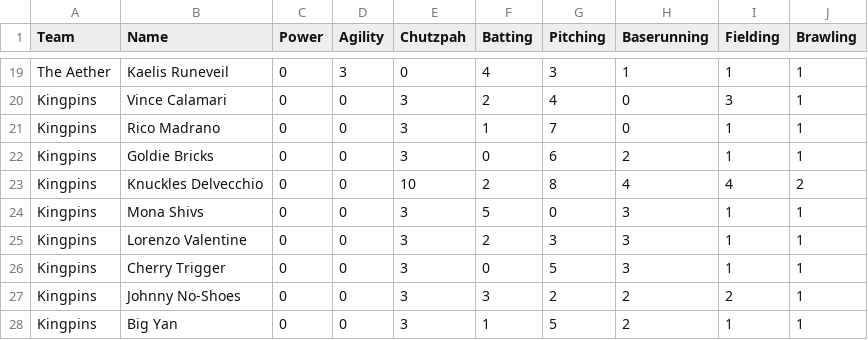
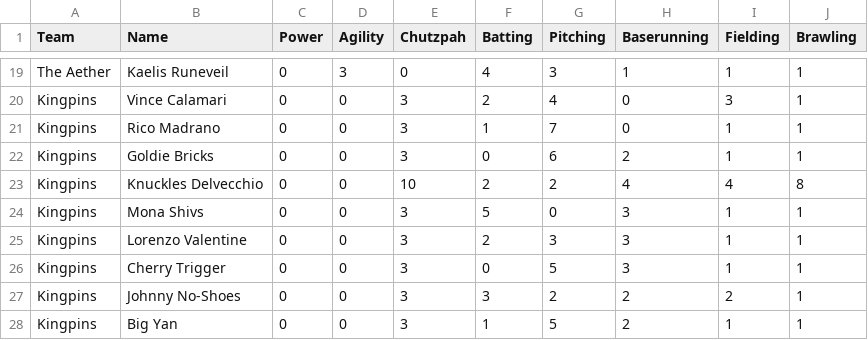
Before and after one commit to m00nf0lk/Basebrawl-The-Reckoning-Alpha, a CSV file: players.csv, drawn as a sheet; only a part is shown, gaps mark what is left out.

Commit message:
Update players.csv

```diff
--- a/players.csv
+++ b/players.csv
@@ -22,3 +22,3 @@ Kingpins,Rico Madrano,0,0,3,1,7,0,1,1
 Kingpins,Goldie Bricks,0,0,3,0,6,2,1,1
-Kingpins,Knuckles Delvecchio,0,0,10,2,8,4,4,2
+Kingpins,Knuckles Delvecchio,0,0,10,2,2,4,4,8
 Kingpins,Mona Shivs,0,0,3,5,0,3,1,1
```
